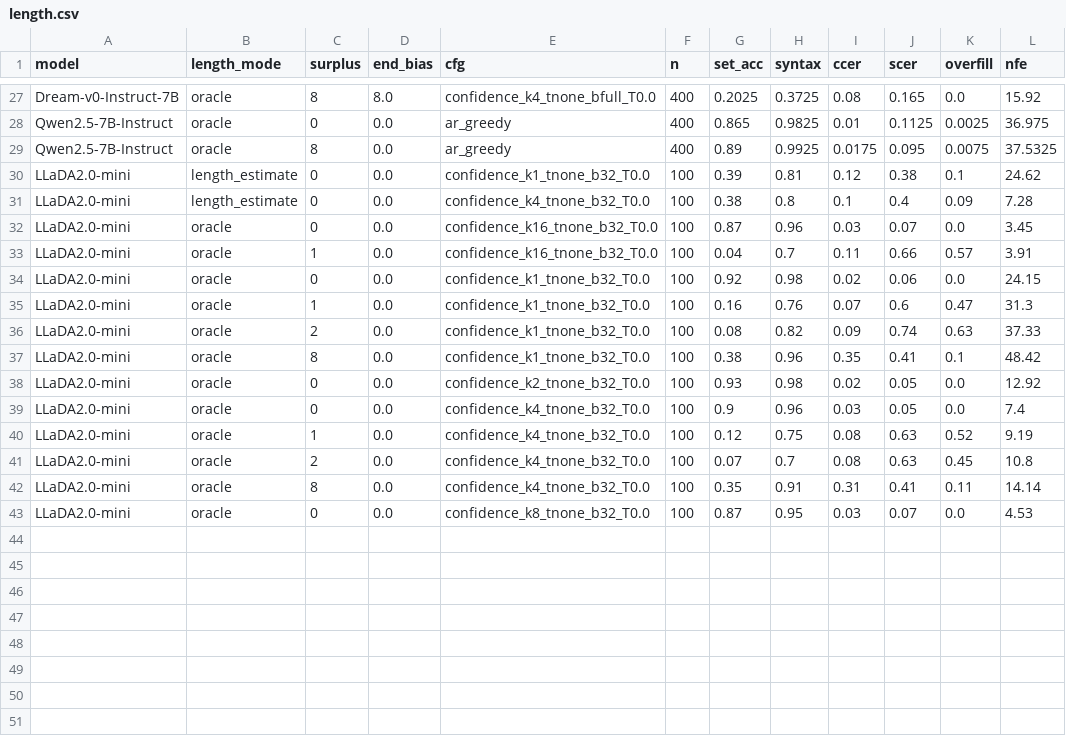
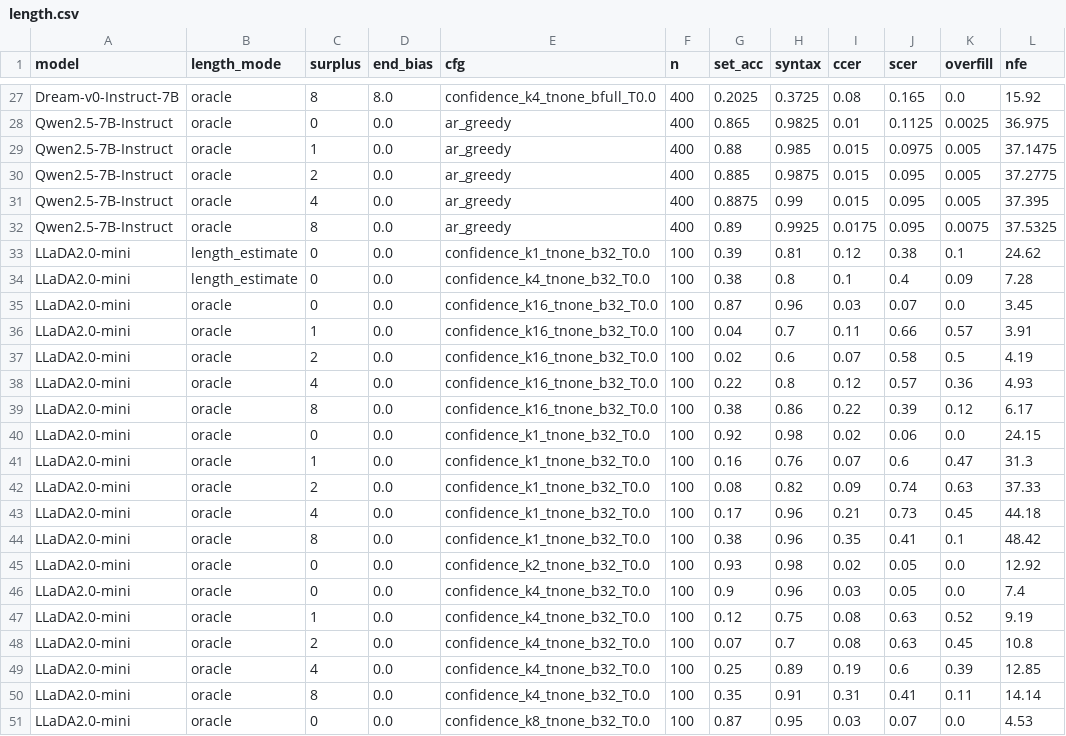
Before and after one commit to cunicle/aamas2, a CSV file: results/summary/length.csv, drawn as a sheet; only a part is shown, gaps mark what is left out.

```diff
--- a/results/summary/length.csv
+++ b/results/summary/length.csv
@@ -28,2 +28,5 @@ Dream-v0-Instruct-7B,oracle,8,8.0,confidence_k4_tnone_bfull_T0.0,400,0.2025,0.37
 Qwen2.5-7B-Instruct,oracle,0,0.0,ar_greedy,400,0.865,0.9825,0.01,0.1125,0.0025,36.975
+Qwen2.5-7B-Instruct,oracle,1,0.0,ar_greedy,400,0.88,0.985,0.015,0.0975,0.005,37.1475
+Qwen2.5-7B-Instruct,oracle,2,0.0,ar_greedy,400,0.885,0.9875,0.015,0.095,0.005,37.2775
+Qwen2.5-7B-Instruct,oracle,4,0.0,ar_greedy,400,0.8875,0.99,0.015,0.095,0.005,37.395
 Qwen2.5-7B-Instruct,oracle,8,0.0,ar_greedy,400,0.89,0.9925,0.0175,0.095,0.0075,37.5325
@@ -33,2 +36,5 @@ LLaDA2.0-mini,oracle,0,0.0,confidence_k16_tnone_b32_T0.0,100,0.87,0.96,0.03,0.07
 LLaDA2.0-mini,oracle,1,0.0,confidence_k16_tnone_b32_T0.0,100,0.04,0.7,0.11,0.66,0.57,3.91
+LLaDA2.0-mini,oracle,2,0.0,confidence_k16_tnone_b32_T0.0,100,0.02,0.6,0.07,0.58,0.5,4.19
+LLaDA2.0-mini,oracle,4,0.0,confidence_k16_tnone_b32_T0.0,100,0.22,0.8,0.12,0.57,0.36,4.93
+LLaDA2.0-mini,oracle,8,0.0,confidence_k16_tnone_b32_T0.0,100,0.38,0.86,0.22,0.39,0.12,6.17
 LLaDA2.0-mini,oracle,0,0.0,confidence_k1_tnone_b32_T0.0,100,0.92,0.98,0.02,0.06,0.0,24.15
@@ -36,2 +42,3 @@ LLaDA2.0-mini,oracle,1,0.0,confidence_k1_tnone_b32_T0.0,100,0.16,0.76,0.07,0.6,0
 LLaDA2.0-mini,oracle,2,0.0,confidence_k1_tnone_b32_T0.0,100,0.08,0.82,0.09,0.74,0.63,37.33
+LLaDA2.0-mini,oracle,4,0.0,confidence_k1_tnone_b32_T0.0,100,0.17,0.96,0.21,0.73,0.45,44.18
 LLaDA2.0-mini,oracle,8,0.0,confidence_k1_tnone_b32_T0.0,100,0.38,0.96,0.35,0.41,0.1,48.42
@@ -41,2 +48,3 @@ LLaDA2.0-mini,oracle,1,0.0,confidence_k4_tnone_b32_T0.0,100,0.12,0.75,0.08,0.63,
 LLaDA2.0-mini,oracle,2,0.0,confidence_k4_tnone_b32_T0.0,100,0.07,0.7,0.08,0.63,0.45,10.8
+LLaDA2.0-mini,oracle,4,0.0,confidence_k4_tnone_b32_T0.0,100,0.25,0.89,0.19,0.6,0.39,12.85
 LLaDA2.0-mini,oracle,8,0.0,confidence_k4_tnone_b32_T0.0,100,0.35,0.91,0.31,0.41,0.11,14.14
```
Also changed, not shown: results/summary/closer.csv, results/summary/consequences.csv, 12 other files.
